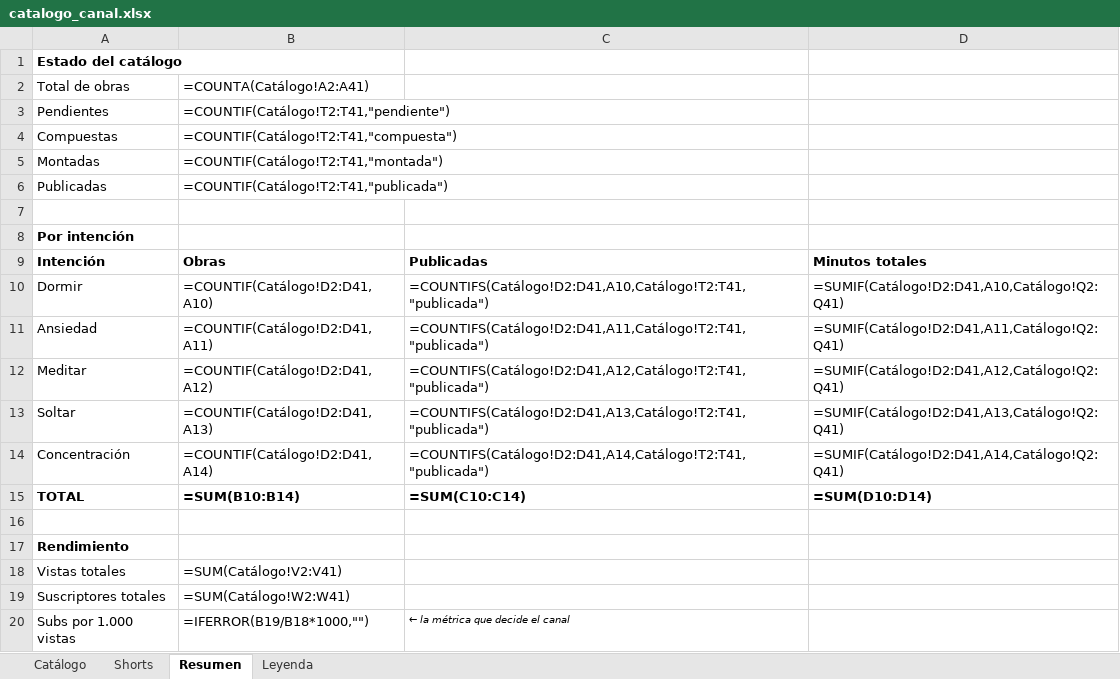
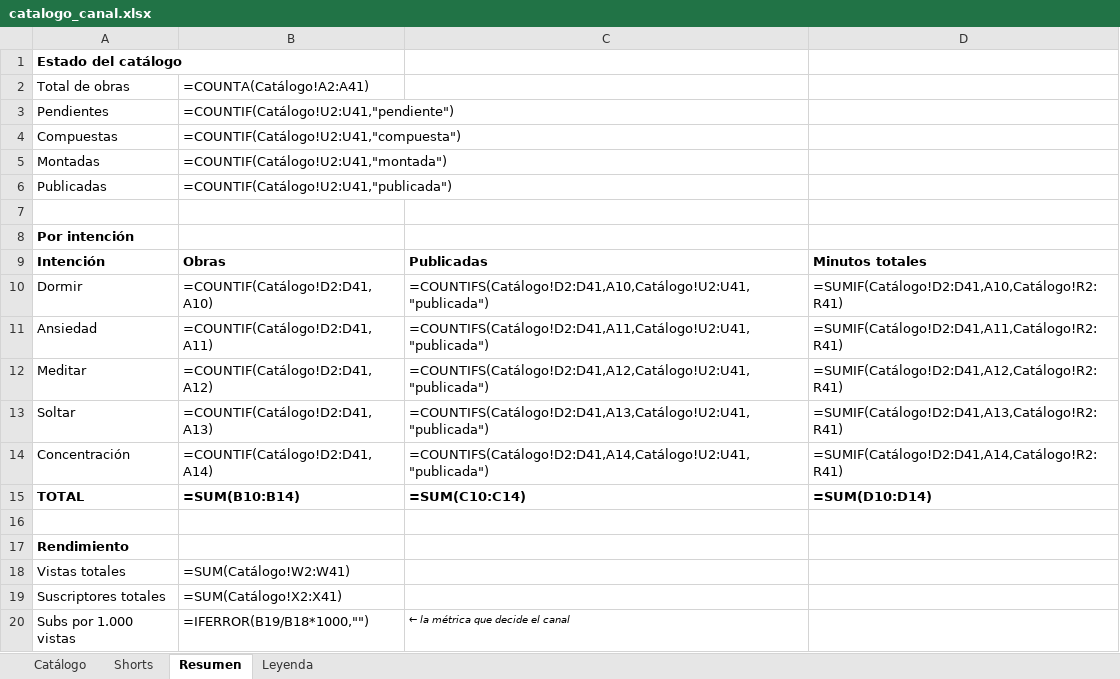
Before and after one commit to tukivirtal/canal_setiembre2026, an Excel workbook: 08-catalogo/catalogo_canal.xlsx, sheet Resumen, drawn as a sheet; values as stored, in another font and other column widths than the file's, no borders; formulas without a stored value are shown as written; the diff names each change by its address in the sheet, - before the commit and + after, or states it on an @@ line.

```diff
--- a/08-catalogo/catalogo_canal.xlsx (sheet Resumen)
+++ b/08-catalogo/catalogo_canal.xlsx (sheet Resumen)
-B3: =COUNTIF(Catálogo!T2:T41,"pendiente")
+B3: =COUNTIF(Catálogo!U2:U41,"pendiente")
-B4: =COUNTIF(Catálogo!T2:T41,"compuesta")
+B4: =COUNTIF(Catálogo!U2:U41,"compuesta")
-B5: =COUNTIF(Catálogo!T2:T41,"montada")
+B5: =COUNTIF(Catálogo!U2:U41,"montada")
-B6: =COUNTIF(Catálogo!T2:T41,"publicada")
+B6: =COUNTIF(Catálogo!U2:U41,"publicada")
-C10: =COUNTIFS(Catálogo!D2:D41,A10,Catálogo!T2:T41,"publicada")
+C10: =COUNTIFS(Catálogo!D2:D41,A10,Catálogo!U2:U41,"publicada")
-D10: =SUMIF(Catálogo!D2:D41,A10,Catálogo!Q2:Q41)
+D10: =SUMIF(Catálogo!D2:D41,A10,Catálogo!R2:R41)
-C11: =COUNTIFS(Catálogo!D2:D41,A11,Catálogo!T2:T41,"publicada")
+C11: =COUNTIFS(Catálogo!D2:D41,A11,Catálogo!U2:U41,"publicada")
-D11: =SUMIF(Catálogo!D2:D41,A11,Catálogo!Q2:Q41)
+D11: =SUMIF(Catálogo!D2:D41,A11,Catálogo!R2:R41)
-C12: =COUNTIFS(Catálogo!D2:D41,A12,Catálogo!T2:T41,"publicada")
+C12: =COUNTIFS(Catálogo!D2:D41,A12,Catálogo!U2:U41,"publicada")
-D12: =SUMIF(Catálogo!D2:D41,A12,Catálogo!Q2:Q41)
+D12: =SUMIF(Catálogo!D2:D41,A12,Catálogo!R2:R41)
-C13: =COUNTIFS(Catálogo!D2:D41,A13,Catálogo!T2:T41,"publicada")
+C13: =COUNTIFS(Catálogo!D2:D41,A13,Catálogo!U2:U41,"publicada")
-D13: =SUMIF(Catálogo!D2:D41,A13,Catálogo!Q2:Q41)
+D13: =SUMIF(Catálogo!D2:D41,A13,Catálogo!R2:R41)
-C14: =COUNTIFS(Catálogo!D2:D41,A14,Catálogo!T2:T41,"publicada")
+C14: =COUNTIFS(Catálogo!D2:D41,A14,Catálogo!U2:U41,"publicada")
-D14: =SUMIF(Catálogo!D2:D41,A14,Catálogo!Q2:Q41)
+D14: =SUMIF(Catálogo!D2:D41,A14,Catálogo!R2:R41)
-B18: =SUM(Catálogo!V2:V41)
+B18: =SUM(Catálogo!W2:W41)
-B19: =SUM(Catálogo!W2:W41)
+B19: =SUM(Catálogo!X2:X41)
```
Also changed, not shown: sheet Shorts, sheet Catálogo, 14 other files.
